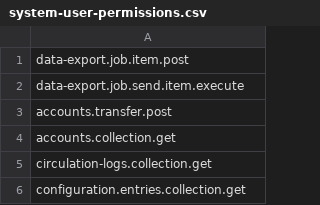
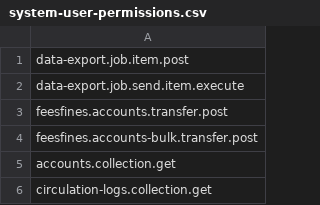
Before and after one commit to folio-org/mod-data-export-spring, a CSV file: src/main/resources/permissions/system-user-permissions.csv, drawn as a sheet; only a part is shown; the shorter side is filled out with more unchanged rows.

Commit message:
[MODEXPS-278] - Update permissions for mod-feesfines (#317)
* Update permissions for mod-feesfines

* Update permissions for mod-feesfines

```diff
--- a/src/main/resources/permissions/system-user-permissions.csv
+++ b/src/main/resources/permissions/system-user-permissions.csv
@@ -2,3 +2,4 @@ data-export.job.item.post
 data-export.job.send.item.execute
-accounts.transfer.post
+feesfines.accounts.transfer.post
+feesfines.accounts-bulk.transfer.post
 accounts.collection.get
```
Also changed, not shown: 1 other file.
